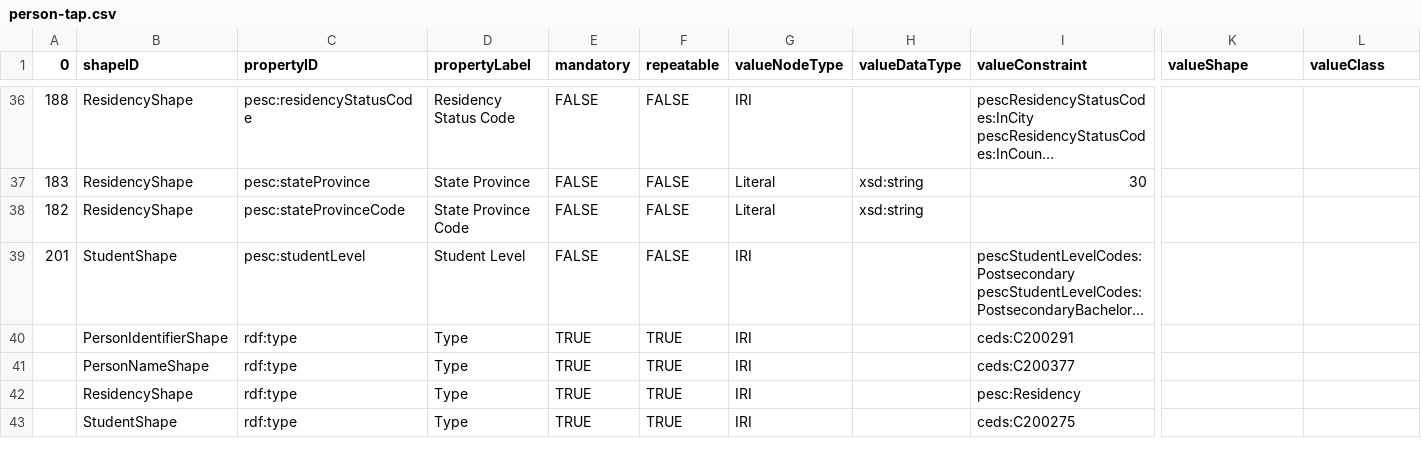
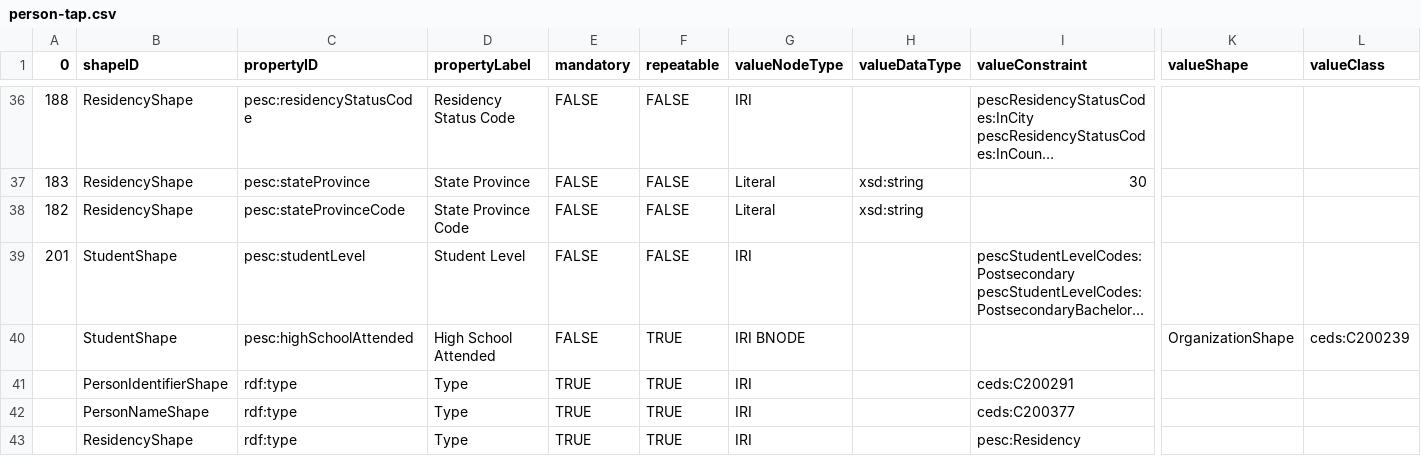
Before and after one commit to pesc-org/json-ld-transcript, a CSV file: TAP+SHACL/person-tap.csv, drawn as a sheet; only a part is shown, gaps mark what is left out; the shorter side is filled out with more unchanged rows; long unchanged cells end in …; rows hold the shown columns only; the diff names each change by its address in the sheet, - before the commit and + after, or states it on an @@ line.

Commit message:
Adding high school attended for Student. Closes #3

```diff
--- a/TAP+SHACL/person-tap.csv
+++ b/TAP+SHACL/person-tap.csv
+row 40:  | StudentShape | pesc:highSchoolAttended | High School Attended | FALSE | TRUE | IRI BNODE |  |  | OrganizationShape | ceds:C200239
```
Also changed, not shown: TAP+SHACL/organization-tap.csv, 5 other files.
